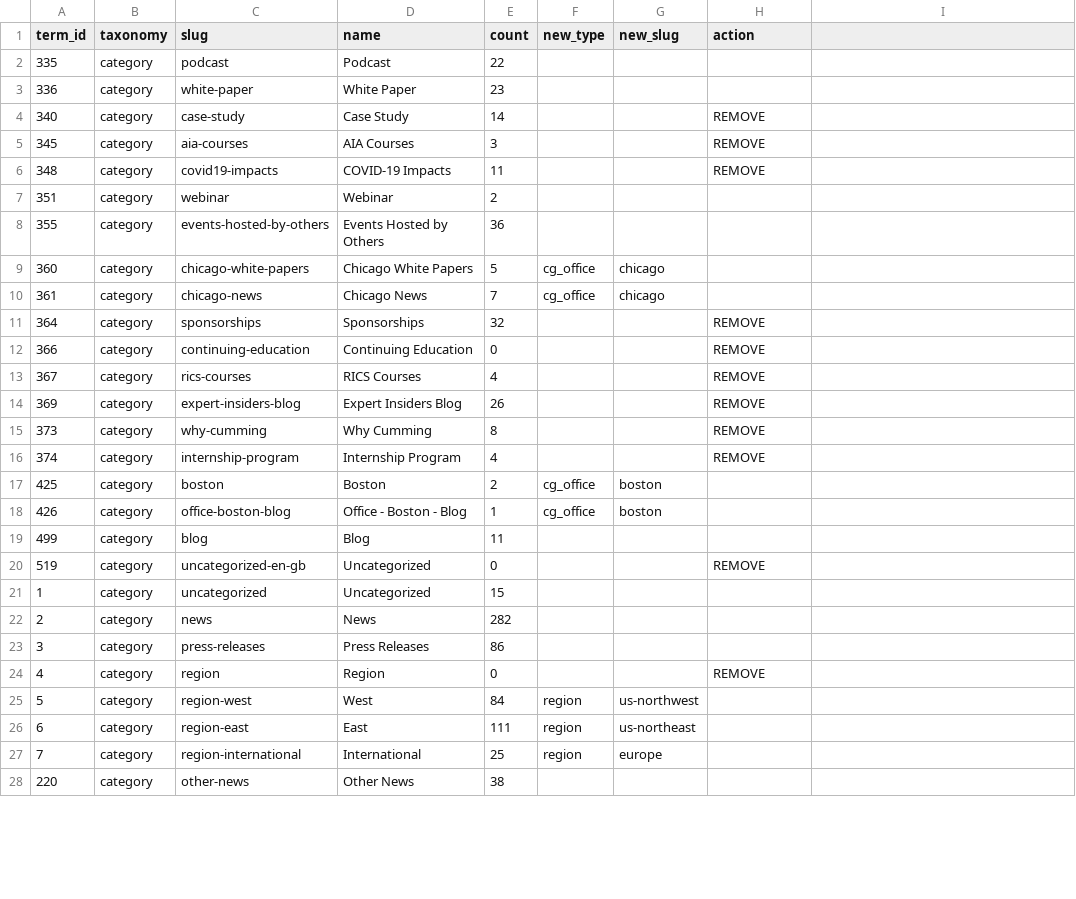
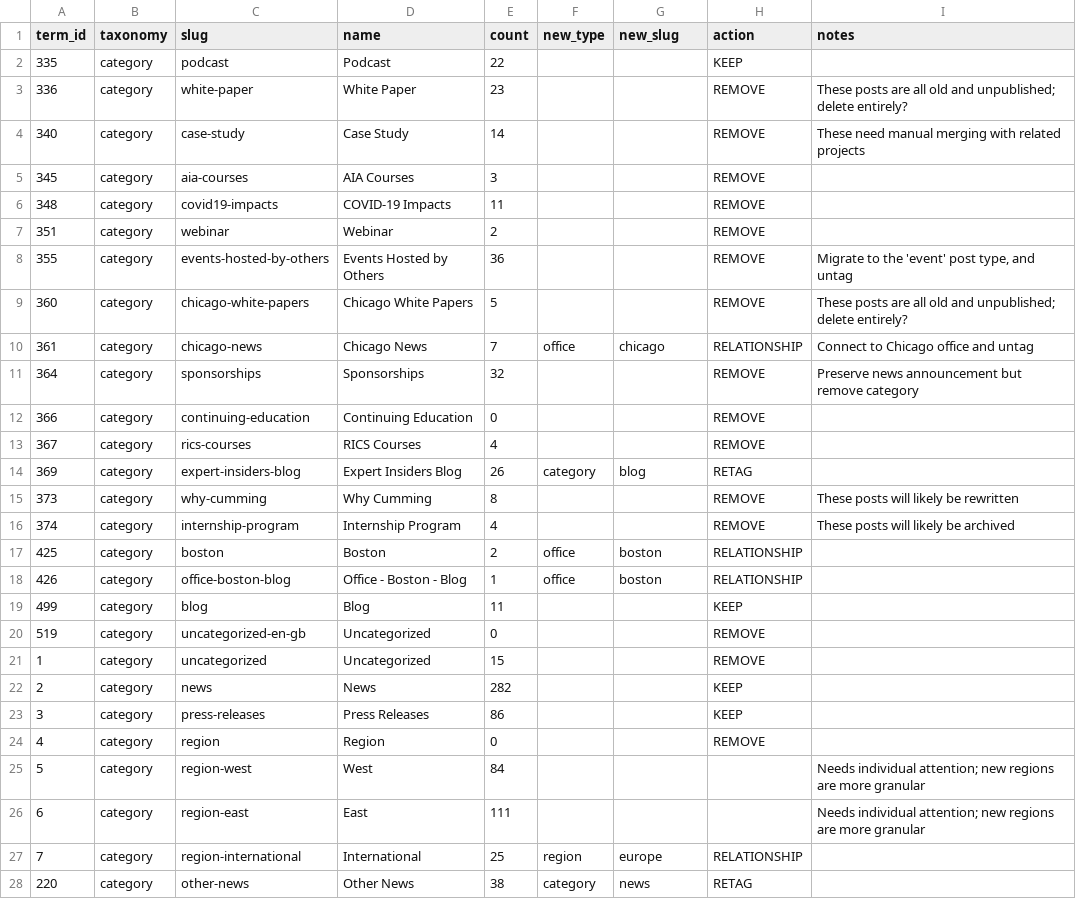
Before and after one commit to autogram-is/cg-web, a CSV file: public_html/wp-content/plugins/cg-migrate/data/news-tags.csv, drawn as a sheet; only a part is shown; the diff covers the shown part only.

Commit message:
Fresh data updates

```diff
--- a/public_html/wp-content/plugins/cg-migrate/data/news-tags.csv
+++ b/public_html/wp-content/plugins/cg-migrate/data/news-tags.csv
@@ -1,4 +1,4 @@
-term_id,taxonomy,slug,name,count,new_type,new_slug,action
-335,category,podcast,Podcast,22,,,
-336,category,white-paper,White Paper,23,,,
-340,category,case-study,Case Study,14,,,REMOVE
+term_id,taxonomy,slug,name,count,new_type,new_slug,action,notes
+335,category,podcast,Podcast,22,,,KEEP,
+336,category,white-paper,White Paper,23,,,REMOVE,These posts are all old and unpublished; delete entirely?
+340,category,case-study,Case Study,14,,,REMOVE,These need manual merging with related projects
@@ -7,5 +7,5 @@ term_id,taxonomy,slug,name,count,new_type,new_slug,action
-351,category,webinar,Webinar,2,,,
-355,category,events-hosted-by-others,Events Hosted by Others,36,,,
-360,category,chicago-white-papers,Chicago White Papers,5,cg_office,chicago,
-361,category,chicago-news,Chicago News,7,cg_office,chicago,
-364,category,sponsorships,Sponsorships,32,,,REMOVE
+351,category,webinar,Webinar,2,,,REMOVE,
+355,category,events-hosted-by-others,Events Hosted by Others,36,,,REMOVE,"Migrate to the 'event' post type, and untag"
+360,category,chicago-white-papers,Chicago White Papers,5,,,REMOVE,These posts are all old and unpublished; delete entirely?
+361,category,chicago-news,Chicago News,7,office,chicago,RELATIONSHIP,Connect to Chicago office and untag
+364,category,sponsorships,Sponsorships,32,,,REMOVE,Preserve news announcement but remove category
@@ -14,6 +14,6 @@ term_id,taxonomy,slug,name,count,new_type,new_slug,action
-369,category,expert-insiders-blog,Expert Insiders Blog,26,,,REMOVE
-373,category,why-cumming,Why Cumming,8,,,REMOVE
-374,category,internship-program,Internship Program,4,,,REMOVE
-425,category,boston,Boston,2,cg_office,boston,
-426,category,office-boston-blog,Office - Boston - Blog,1,cg_office,boston,
-499,category,blog,Blog,11,,,
+369,category,expert-insiders-blog,Expert Insiders Blog,26,category,blog,RETAG,
+373,category,why-cumming,Why Cumming,8,,,REMOVE,These posts will likely be rewritten
+374,category,internship-program,Internship Program,4,,,REMOVE,These posts will likely be archived
+425,category,boston,Boston,2,office,boston,RELATIONSHIP,
+426,category,office-boston-blog,Office - Boston - Blog,1,office,boston,RELATIONSHIP,
+499,category,blog,Blog,11,,,KEEP,
@@ -21,3 +21,3 @@ term_id,taxonomy,slug,name,count,new_type,new_slug,action
-1,category,uncategorized,Uncategorized,15,,,
-2,category,news,News,282,,,
-3,category,press-releases,Press Releases,86,,,
+1,category,uncategorized,Uncategorized,15,,,REMOVE,
+2,category,news,News,282,,,KEEP,
+3,category,press-releases,Press Releases,86,,,KEEP,
@@ -25,4 +25,4 @@ term_id,taxonomy,slug,name,count,new_type,new_slug,action
-5,category,region-west,West,84,region,us-northwest,
-6,category,region-east,East,111,region,us-northeast,
-7,category,region-international,International,25,region,europe,
-220,category,other-news,Other News,38,,,
+5,category,region-west,West,84,,,,Needs individual attention; new regions are more granular
+6,category,region-east,East,111,,,,Needs individual attention; new regions are more granular
+7,category,region-international,International,25,region,europe,RELATIONSHIP,
+220,category,other-news,Other News,38,category,news,RETAG,
```
Also changed, not shown: 153 edited cells elsewhere in this file, public_html/wp-content/plugins/cg-migrate/data/services.csv, 4 other files.
